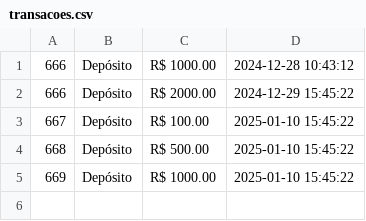
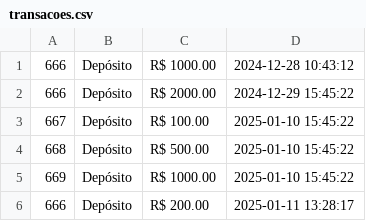
Before and after one commit to joaoalves31/ProjetoPOO, a CSV file: transacoes.csv, drawn as a sheet; the diff names each change by its address in the sheet, - before the commit and + after, or states it on an @@ line.

```diff
--- a/transacoes.csv
+++ b/transacoes.csv
+row 6: 666 | Depósito | R$ 200.00 | 2025-01-11 13:28:17
```
Also changed, not shown: 4 other files.
